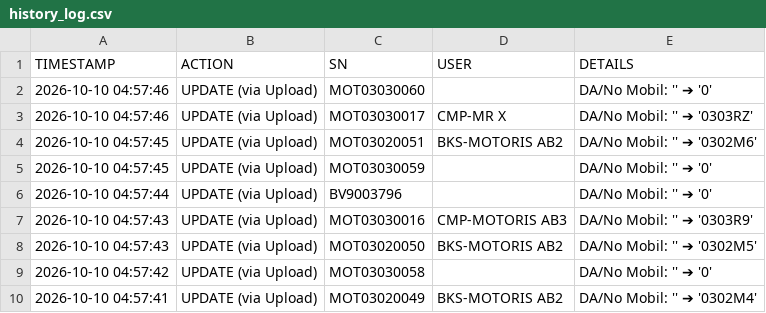
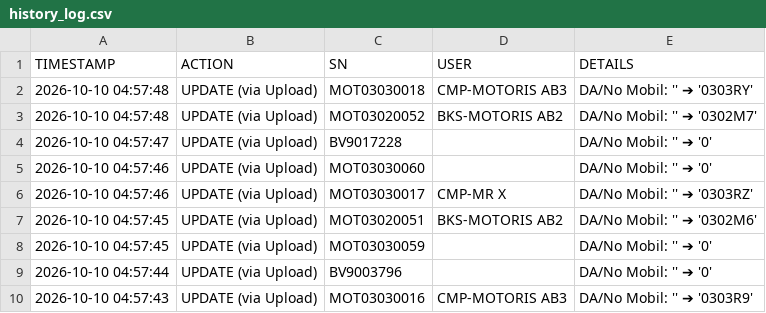
Before and after one commit to ranzfe/it-asset-management, a CSV file: history_log.csv, drawn as a sheet; only a part is shown; the shorter side is filled out with more unchanged rows; the diff names each change by its address in the sheet, - before the commit and + after, or states it on an @@ line.

Commit message:
Auto-update history log: 2026-10-10 04:57:48

```diff
--- a/history_log.csv
+++ b/history_log.csv
+row 2: 2026-10-10 04:57:48 | UPDATE (via Upload) | MOT03030018 | CMP-MOTORIS AB3 | DA/No Mobil: '' ➔ '0303RY'
+row 3: 2026-10-10 04:57:48 | UPDATE (via Upload) | MOT03020052 | BKS-MOTORIS AB2 | DA/No Mobil: '' ➔ '0302M7'
+row 4: 2026-10-10 04:57:47 | UPDATE (via Upload) | BV9017228 |  | DA/No Mobil: '' ➔ '0'
```
